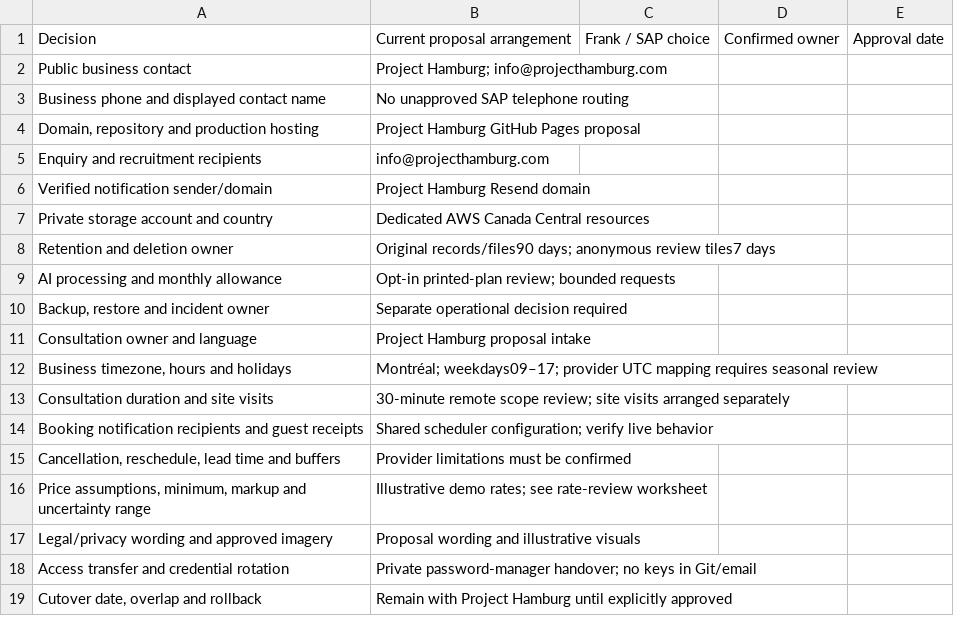
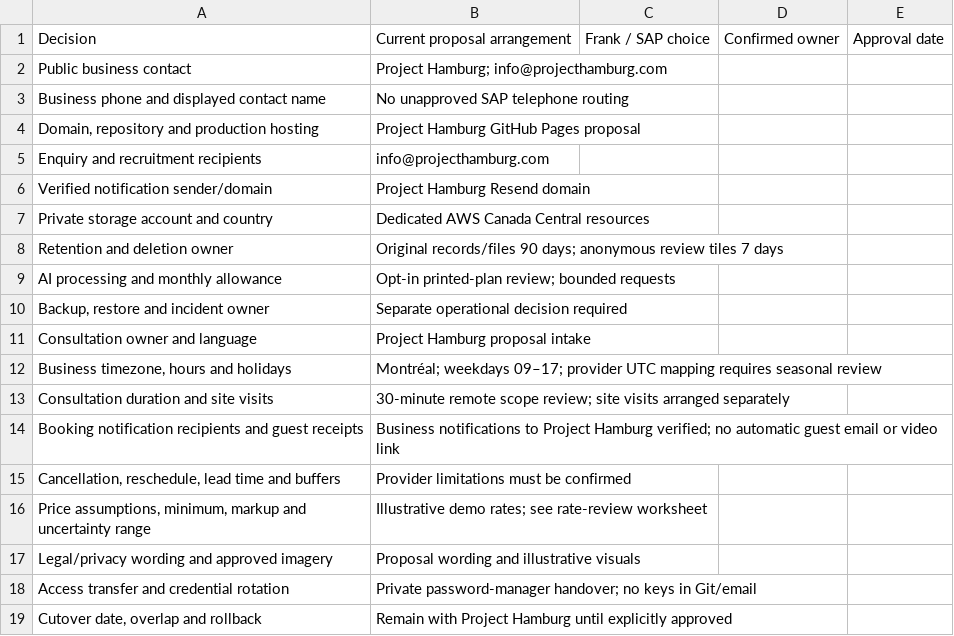
Before and after one commit to projecthamburg/sap-service, a CSV file: docs/frank-channel-review.csv, drawn as a sheet.

Commit message:
Record final device acceptance, cleanup and Frank handover costs

```diff
--- a/docs/frank-channel-review.csv
+++ b/docs/frank-channel-review.csv
@@ -7,3 +7,3 @@
 "Private storage account and country","Dedicated AWS Canada Central resources","","",""
-"Retention and deletion owner","Original records/files90 days; anonymous review tiles7 days","","",""
+"Retention and deletion owner","Original records/files 90 days; anonymous review tiles 7 days","","",""
 "AI processing and monthly allowance","Opt-in printed-plan review; bounded requests","","",""
@@ -11,5 +11,5 @@
 "Consultation owner and language","Project Hamburg proposal intake","","",""
-"Business timezone, hours and holidays","Montréal; weekdays09–17; provider UTC mapping requires seasonal review","","",""
+"Business timezone, hours and holidays","Montréal; weekdays 09–17; provider UTC mapping requires seasonal review","","",""
 "Consultation duration and site visits","30-minute remote scope review; site visits arranged separately","","",""
-"Booking notification recipients and guest receipts","Shared scheduler configuration; verify live behavior","","",""
+"Booking notification recipients and guest receipts","Business notifications to Project Hamburg verified; no automatic guest email or video link","","",""
 "Cancellation, reschedule, lead time and buffers","Provider limitations must be confirmed","","",""
```
Also changed, not shown: 6 other files.
